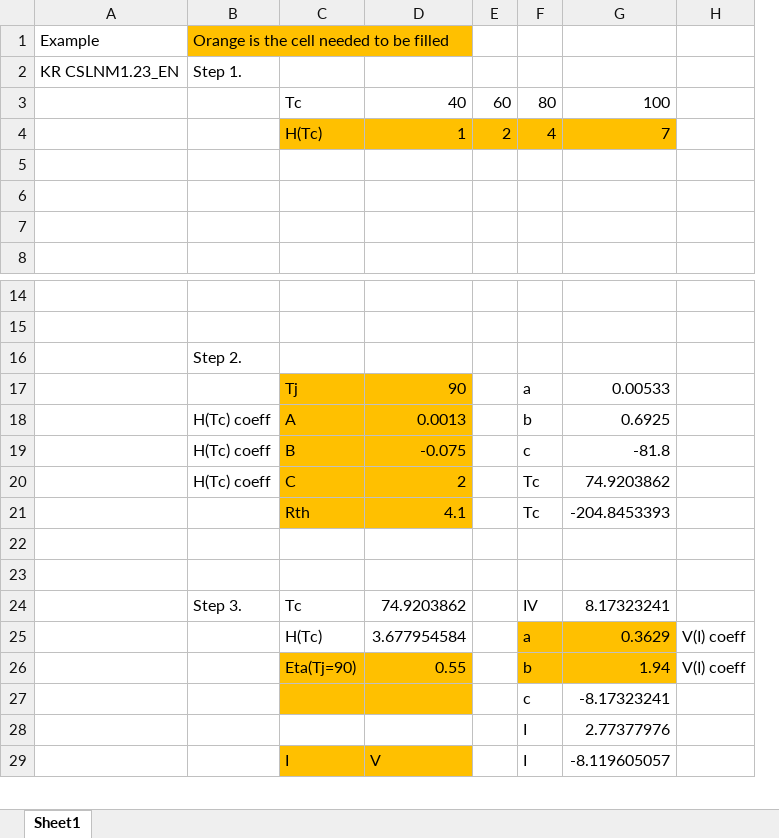
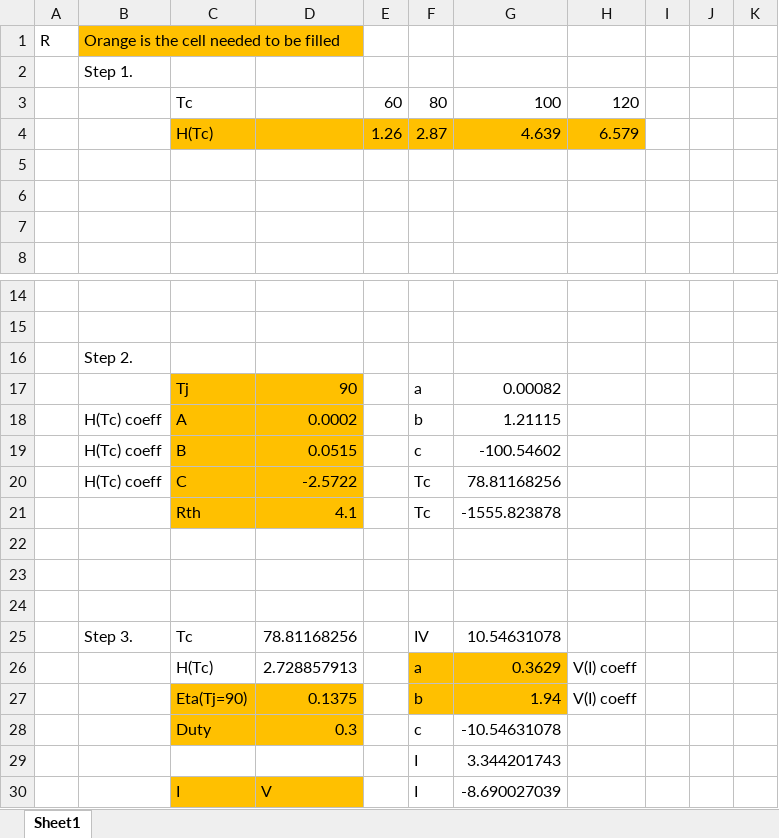
Before and after one commit to CW-B-W/Thermal-Files, an Excel workbook: [Thermal] Set fixed Tj and deduce needed current Example.xlsx, sheet Sheet1, drawn as a sheet; only a part is shown, gaps mark what is left out; values as stored, in another font and other column widths than the file's, no borders; charts and pictures not drawn; removed rows and columns are numbered as before the commit, all else as after; the diff covers the shown part only; the diff names each change by its address in the sheet, - before the commit and + after, or states it on an @@ line.

```diff
--- a/[Thermal] Set fixed Tj and deduce needed current Example.xlsx (sheet Sheet1)
+++ b/[Thermal] Set fixed Tj and deduce needed current Example.xlsx (sheet Sheet1)
-column A, rows 1-2: Example | KR CSLNM1.23_EN
+column A, row 1: R
-column G, row 3: 100; rows 17-26: 0.00533 | 0.6925 | -81.8 | 74.9203862 | -204.8453393 |  |  | 8.17323241 | 0.3629 | 1.94; rows 28-29: 2.77377976 | -8.119605057
+column G, row 3: 100; rows 17-21: 0.00082 | 1.21115 | -100.54602 | 78.81168256 | -1555.823878; rows 25-27: 10.54631078 | 0.3629 | 1.94; rows 29-30: 3.344201743 | -8.690027039
+column I, empty
+column J, empty
+column K, empty
-D3: 40
+D3: (empty)
-H3: (empty)
+H3: 120
-row 4:  |  | H(Tc) | 1 | 2 | 4 | 7
+row 4:  |  | H(Tc) |  | 1.26 | 2.87 | 4.639 | 6.579
-D18: 0.0013
+D18: 0.0002
-D19: -0.075
+D19: 0.0515
-D20: 2
+D20: -2.5722
+row 24: (empty)
-D25: 74.9203862
+D25: 78.81168256
-D26: 3.677954584
+D26: 2.728857913
-D27: 0.55
+D27: 0.1375
-row 27:  |  |  |  |  | c | -8.17323241
+row 28:  |  | Duty | 0.3 |  | c | -10.54631078
```
Also changed, not shown: 28 added rows elsewhere in this sheet, charts or pictures.
